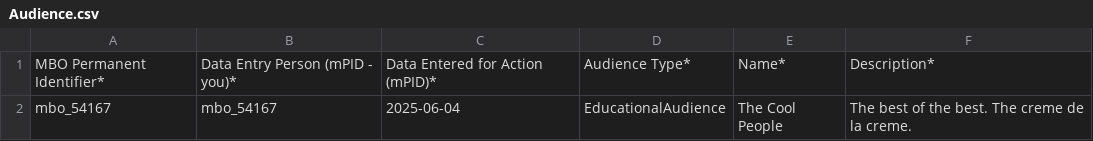
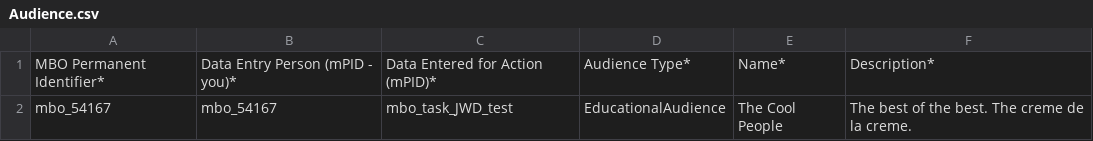
Before and after one commit to vliz-be-opsci/mbo-csv-to-json-ld, a CSV file: Audience.csv, drawn as a sheet.

```diff
--- a/Audience.csv
+++ b/Audience.csv
@@ -1,2 +1,2 @@
 "MBO Permanent Identifier*","Data Entry Person (mPID - you)*","Data Entered for Action (mPID)*","Audience Type*","Name*","Description*"
-"mbo_54167",mbo_54167,2025-06-04,EducationalAudience,The Cool People,The best of the best. The creme de la creme.
+"mbo_54167",mbo_54167,mbo_task_JWD_test,EducationalAudience,The Cool People,The best of the best. The creme de la creme.
```
Also changed, not shown: Action.csv, Dataset.csv.
